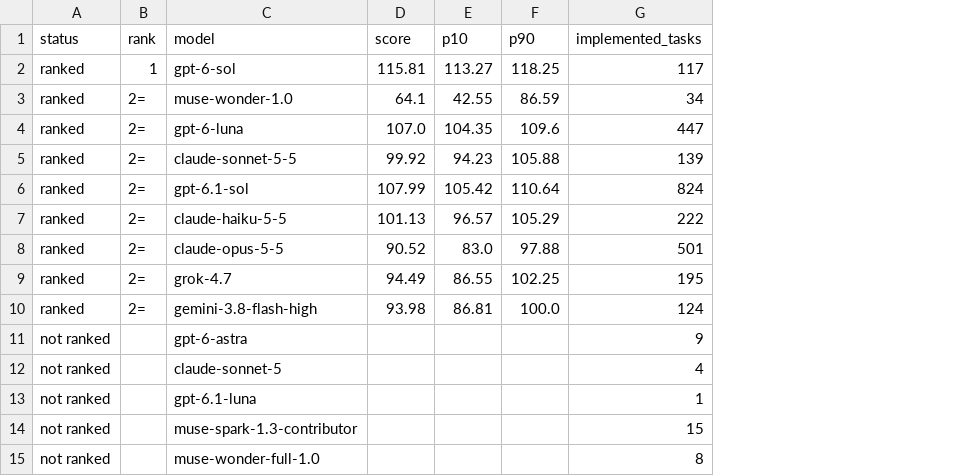
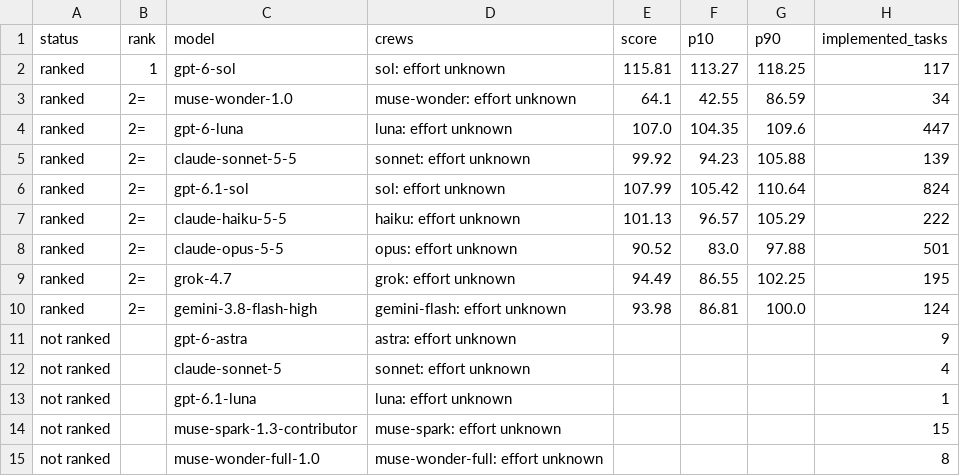
Before and after one commit to constellation-works/constellation-site, a CSV file: notes/crew-rankings-2026-11-08/model-rank.csv, drawn as a sheet; only a part is shown; the diff names each change by its address in the sheet, - before the commit and + after, or states it on an @@ line.

```diff
--- a/notes/crew-rankings-2026-11-08/model-rank.csv
+++ b/notes/crew-rankings-2026-11-08/model-rank.csv
+column D (crews), rows 2-15: sol: effort unknown | muse-wonder: effort unknown | luna: effort unknown | sonnet: effort unknown | sol: effort unknown | haiku: effort unknown | opus: effort unknown | grok: effort unknown | gemini-flash: effort unknown | astra: effort unknown | sonnet: effort unknown | luna: effort unknown | muse-spark: effort unknown | muse-wonder-full: effort unknown
```
Also changed, not shown: 7 other files.
